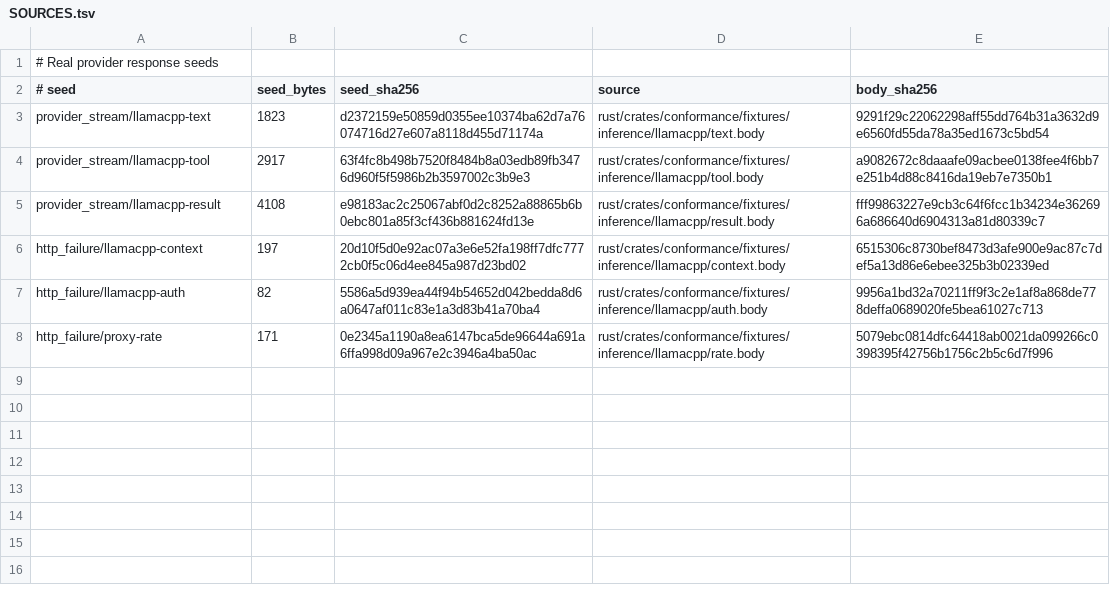
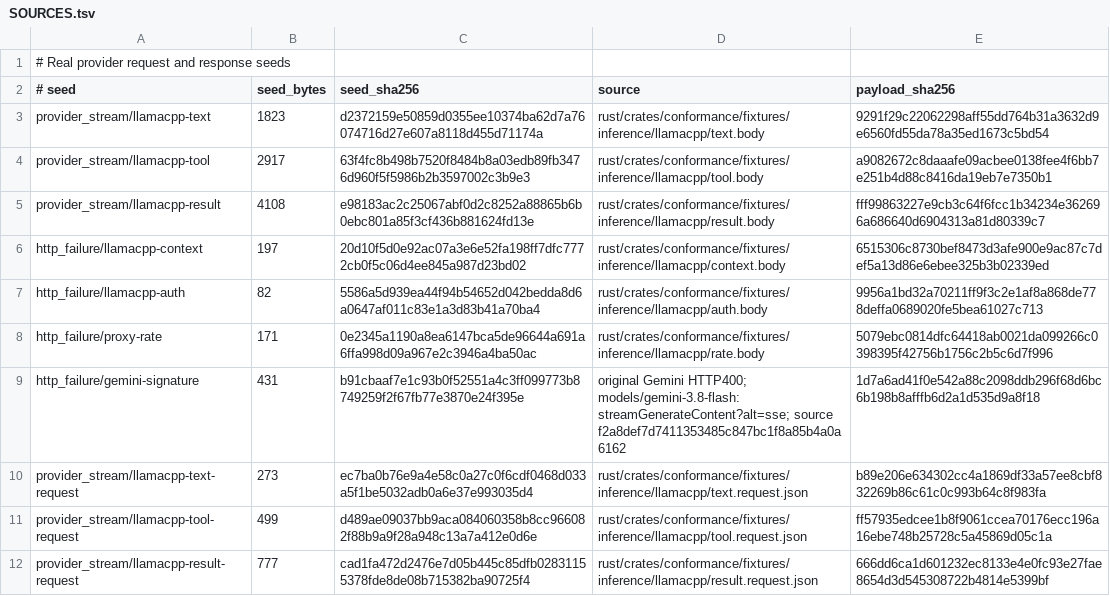
Before and after one commit to acyclic-labs/sdk, a TSV file: rust/crates/harness-providers/fuzz/corpus/SOURCES.tsv, drawn as a sheet.

```diff
--- a/rust/crates/harness-providers/fuzz/corpus/SOURCES.tsv
+++ b/rust/crates/harness-providers/fuzz/corpus/SOURCES.tsv
@@ -1,3 +1,3 @@
-# Real provider response seeds
-# seed	seed_bytes	seed_sha256	source	body_sha256
+# Real provider request and response seeds
+# seed	seed_bytes	seed_sha256	source	payload_sha256
 provider_stream/llamacpp-text	1823	d2372159e50859d0355ee10374ba62d7a76074716d27e607a8118d455d71174a	rust/crates/conformance/fixtures/inference/llamacpp/text.body	9291f29c22062298aff55dd764b31a3632d9e6560fd55da78a35ed1673c5bd54
@@ -8 +8,5 @@ http_failure/llamacpp-auth	82	5586a5d939ea44f94b54652d042bedda8d6a0647af011c83e1
 http_failure/proxy-rate	171	0e2345a1190a8ea6147bca5de96644a691a6ffa998d09a967e2c3946a4ba50ac	rust/crates/conformance/fixtures/inference/llamacpp/rate.body	5079ebc0814dfc64418ab0021da099266c0398395f42756b1756c2b5c6d7f996
+http_failure/gemini-signature	431	b91cbaaf7e1c93b0f52551a4c3ff099773b8749259f2f67fb77e3870e24f395e	original Gemini HTTP400; models/gemini-3.8-flash:streamGenerateContent?alt=sse; source f2a8def7d7411353485c847bc1f8a85b4a0a6162	1d7a6ad41f0e542a88c2098ddb296f68d6bc6b198b8afffb6d2a1d535d9a8f18
+provider_stream/llamacpp-text-request	273	ec7ba0b76e9a4e58c0a27c0f6cdf0468d033a5f1be5032adb0a6e37e993035d4	rust/crates/conformance/fixtures/inference/llamacpp/text.request.json	b89e206e634302cc4a1869df33a57ee8cbf832269b86c61c0c993b64c8f983fa
+provider_stream/llamacpp-tool-request	499	d489ae09037bb9aca084060358b8cc966082f88b9a9f28a948c13a7a412e0d6e	rust/crates/conformance/fixtures/inference/llamacpp/tool.request.json	ff57935edcee1b8f9061ccea70176ecc196a16ebe748b25728c5a45869d05c1a
+provider_stream/llamacpp-result-request	777	cad1fa472d2476e7d05b445c85dfb02831155378fde8de08b715382ba90725f4	rust/crates/conformance/fixtures/inference/llamacpp/result.request.json	666dd6ca1d601232ec8133e4e0fc93e27fae8654d3d545308722b4814e5399bf
```
Also changed, not shown: rust/codec-fuzz/corpus/SOURCES.tsv, 49 other files.
